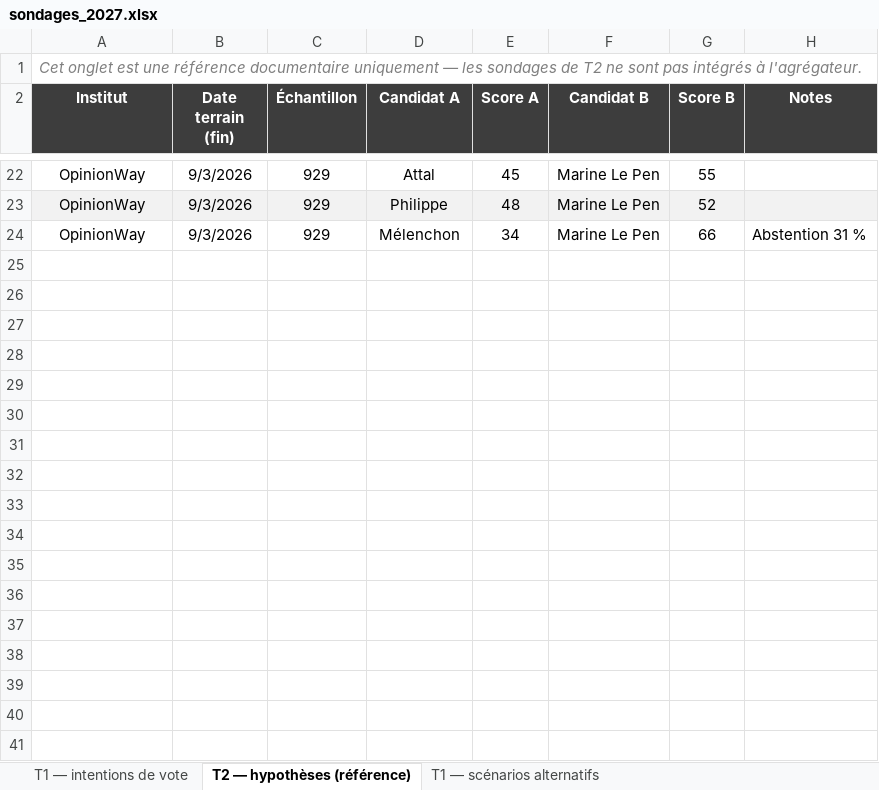
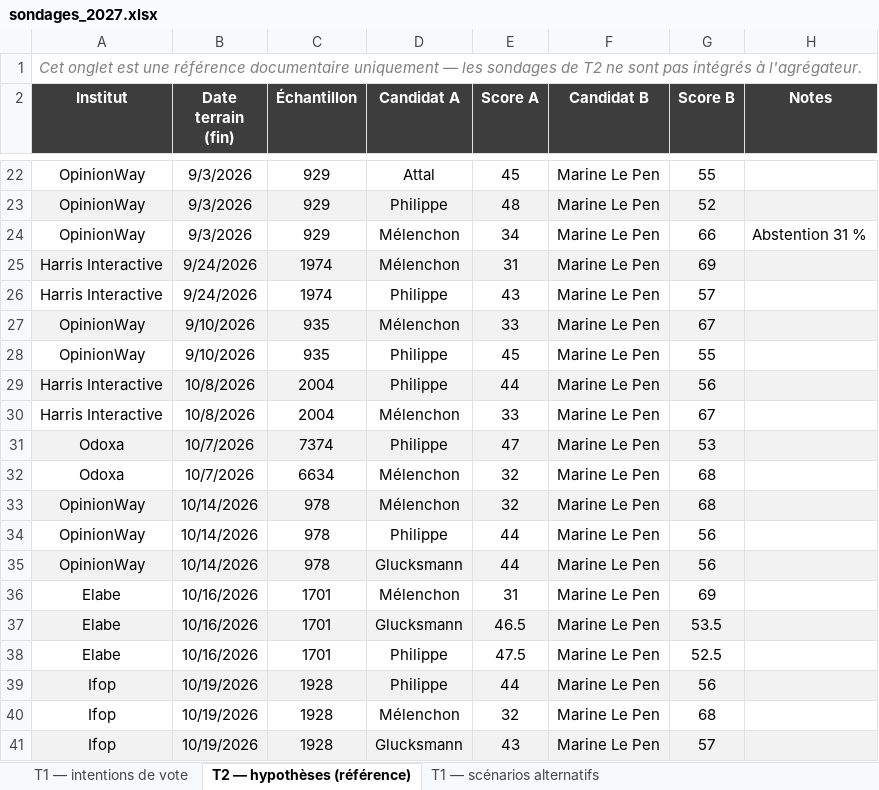
Before and after one commit to Thom-morel/agregateur-sondages-2027, an Excel workbook: sondages_2027.xlsx, sheet T2 — hypothèses (référence), drawn as a sheet; only a part is shown, gaps mark what is left out; values as stored, in another font and other column widths than the file's, no borders; the diff names each change by its address in the sheet, - before the commit and + after, or states it on an @@ line.

```diff
--- a/sondages_2027.xlsx (sheet T2 — hypothèses (référence))
+++ b/sondages_2027.xlsx (sheet T2 — hypothèses (référence))
+row 25: Harris Interactive | 9/24/2026 | 1974 | Mélenchon | 31 | Marine Le Pen | 69
+row 26: Harris Interactive | 9/24/2026 | 1974 | Philippe | 43 | Marine Le Pen | 57
+row 27: OpinionWay | 9/10/2026 | 935 | Mélenchon | 33 | Marine Le Pen | 67
+row 28: OpinionWay | 9/10/2026 | 935 | Philippe | 45 | Marine Le Pen | 55
+row 29: Harris Interactive | 10/8/2026 | 2004 | Philippe | 44 | Marine Le Pen | 56
+row 30: Harris Interactive | 10/8/2026 | 2004 | Mélenchon | 33 | Marine Le Pen | 67
+row 31: Odoxa | 10/7/2026 | 7374 | Philippe | 47 | Marine Le Pen | 53
+row 32: Odoxa | 10/7/2026 | 6634 | Mélenchon | 32 | Marine Le Pen | 68
+row 33: OpinionWay | 10/14/2026 | 978 | Mélenchon | 32 | Marine Le Pen | 68
+row 34: OpinionWay | 10/14/2026 | 978 | Philippe | 44 | Marine Le Pen | 56
+row 35: OpinionWay | 10/14/2026 | 978 | Glucksmann | 44 | Marine Le Pen | 56
+row 36: Elabe | 10/16/2026 | 1701 | Mélenchon | 31 | Marine Le Pen | 69
+row 37: Elabe | 10/16/2026 | 1701 | Glucksmann | 46.5 | Marine Le Pen | 53.5
+row 38: Elabe | 10/16/2026 | 1701 | Philippe | 47.5 | Marine Le Pen | 52.5
+row 39: Ifop | 10/19/2026 | 1928 | Philippe | 44 | Marine Le Pen | 56
+row 40: Ifop | 10/19/2026 | 1928 | Mélenchon | 32 | Marine Le Pen | 68
+row 41: Ifop | 10/19/2026 | 1928 | Glucksmann | 43 | Marine Le Pen | 57
```
Also changed, not shown: sheet T1 — scénarios alternatifs, sheet T1 — intentions de vote, 3 other files.
